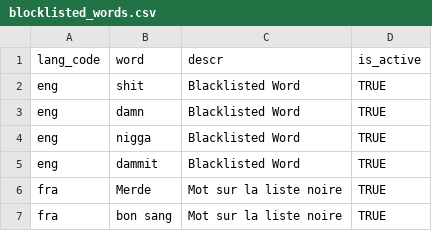
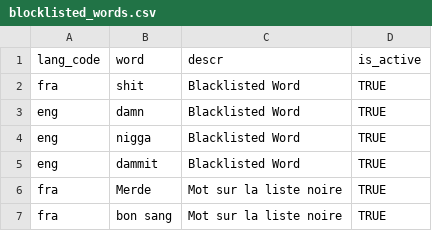
Before and after one commit to Rakshithb1/mosip-data, a CSV file: mosip_master/csv/blocklisted_words.csv, drawn as a sheet.

Commit message:
Update blocklisted_words.csv
Signed-off-by: Rakshithb12 <152890955+Rakshithb12@users.noreply.github.com>

```diff
--- a/mosip_master/csv/blocklisted_words.csv
+++ b/mosip_master/csv/blocklisted_words.csv
@@ -1,3 +1,3 @@
 lang_code,word,descr,is_active
-eng,shit,Blacklisted Word,TRUE
+fra,shit,Blacklisted Word,TRUE
 eng,damn,Blacklisted Word,TRUE
```
